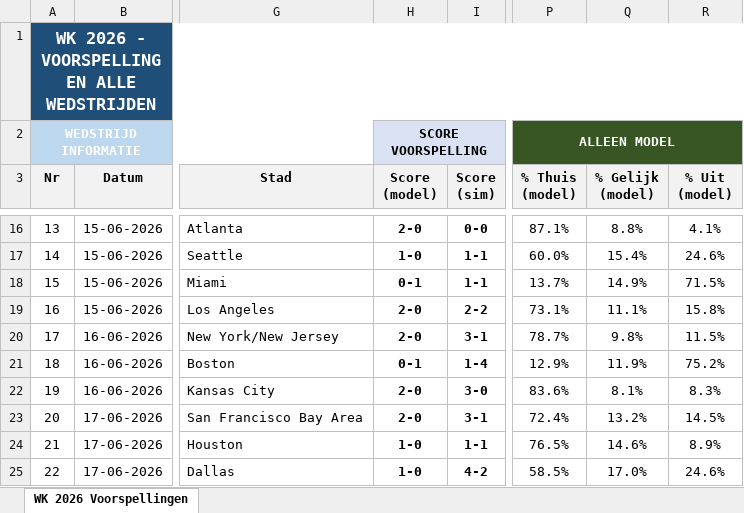
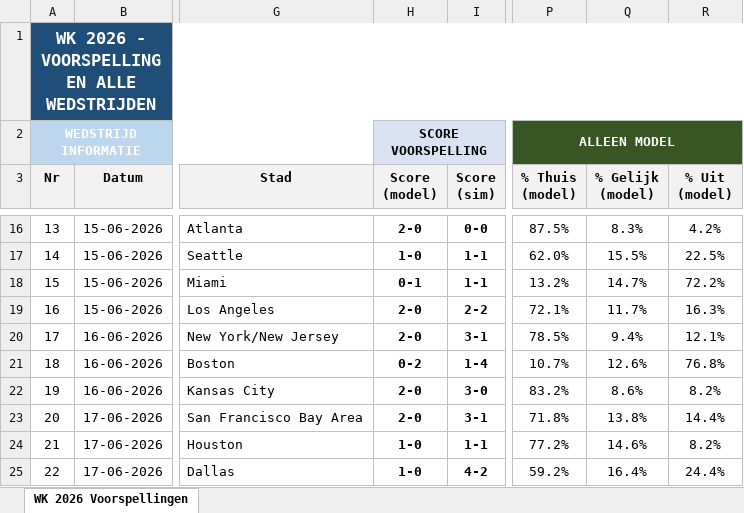
Before and after one commit to thomlaer/voetbal_prediction, an Excel workbook: github_vercel_app/public/files/WK2026_Voorspellingen_latest.xlsx, sheet WK 2026 Voorspellingen, drawn as a sheet; only a part is shown, gaps mark what is left out; values as stored, in another font and other column widths than the file's, no borders; the diff covers the shown part only; the diff names each change by its address in the sheet, - before the commit and + after, or states it on an @@ line.

```diff
--- a/github_vercel_app/public/files/WK2026_Voorspellingen_latest.xlsx (sheet WK 2026 Voorspellingen)
+++ b/github_vercel_app/public/files/WK2026_Voorspellingen_latest.xlsx (sheet WK 2026 Voorspellingen)
-P16 (% Thuis (model)): 87.1%
+P16 (% Thuis (model)): 87.5%
-Q16 (% Gelijk (model)): 8.8%
+Q16 (% Gelijk (model)): 8.3%
-R16 (% Uit (model)): 4.1%
+R16 (% Uit (model)): 4.2%
-P17 (% Thuis (model)): 60.0%
+P17 (% Thuis (model)): 62.0%
-Q17 (% Gelijk (model)): 15.4%
+Q17 (% Gelijk (model)): 15.5%
-R17 (% Uit (model)): 24.6%
+R17 (% Uit (model)): 22.5%
-P18 (% Thuis (model)): 13.7%
+P18 (% Thuis (model)): 13.2%
-Q18 (% Gelijk (model)): 14.9%
+Q18 (% Gelijk (model)): 14.7%
-R18 (% Uit (model)): 71.5%
+R18 (% Uit (model)): 72.2%
-P19 (% Thuis (model)): 73.1%
+P19 (% Thuis (model)): 72.1%
-Q19 (% Gelijk (model)): 11.1%
+Q19 (% Gelijk (model)): 11.7%
-R19 (% Uit (model)): 15.8%
+R19 (% Uit (model)): 16.3%
-P20 (% Thuis (model)): 78.7%
+P20 (% Thuis (model)): 78.5%
-Q20 (% Gelijk (model)): 9.8%
+Q20 (% Gelijk (model)): 9.4%
-R20 (% Uit (model)): 11.5%
+R20 (% Uit (model)): 12.1%
-H21 (Score (model)): 0-1
+H21 (Score (model)): 0-2
-P21 (% Thuis (model)): 12.9%
+P21 (% Thuis (model)): 10.7%
-Q21 (% Gelijk (model)): 11.9%
+Q21 (% Gelijk (model)): 12.6%
-R21 (% Uit (model)): 75.2%
+R21 (% Uit (model)): 76.8%
-P22 (% Thuis (model)): 83.6%
+P22 (% Thuis (model)): 83.2%
-Q22 (% Gelijk (model)): 8.1%
+Q22 (% Gelijk (model)): 8.6%
-R22 (% Uit (model)): 8.3%
+R22 (% Uit (model)): 8.2%
-P23 (% Thuis (model)): 72.4%
+P23 (% Thuis (model)): 71.8%
-Q23 (% Gelijk (model)): 13.2%
+Q23 (% Gelijk (model)): 13.8%
-R23 (% Uit (model)): 14.5%
+R23 (% Uit (model)): 14.4%
-P24 (% Thuis (model)): 76.5%
+P24 (% Thuis (model)): 77.2%
-R24 (% Uit (model)): 8.9%
+R24 (% Uit (model)): 8.2%
-P25 (% Thuis (model)): 58.5%
+P25 (% Thuis (model)): 59.2%
-Q25 (% Gelijk (model)): 17.0%
+Q25 (% Gelijk (model)): 16.4%
-R25 (% Uit (model)): 24.6%
+R25 (% Uit (model)): 24.4%
```
Also changed, not shown: 224 edited cells and cell formats elsewhere in this sheet, github_vercel_app/public/files/Scorito_scores_met_kansen_latest.xlsx, github_vercel_app/public/files/Scorito_scores_puur_latest.xlsx, 12 other files.
